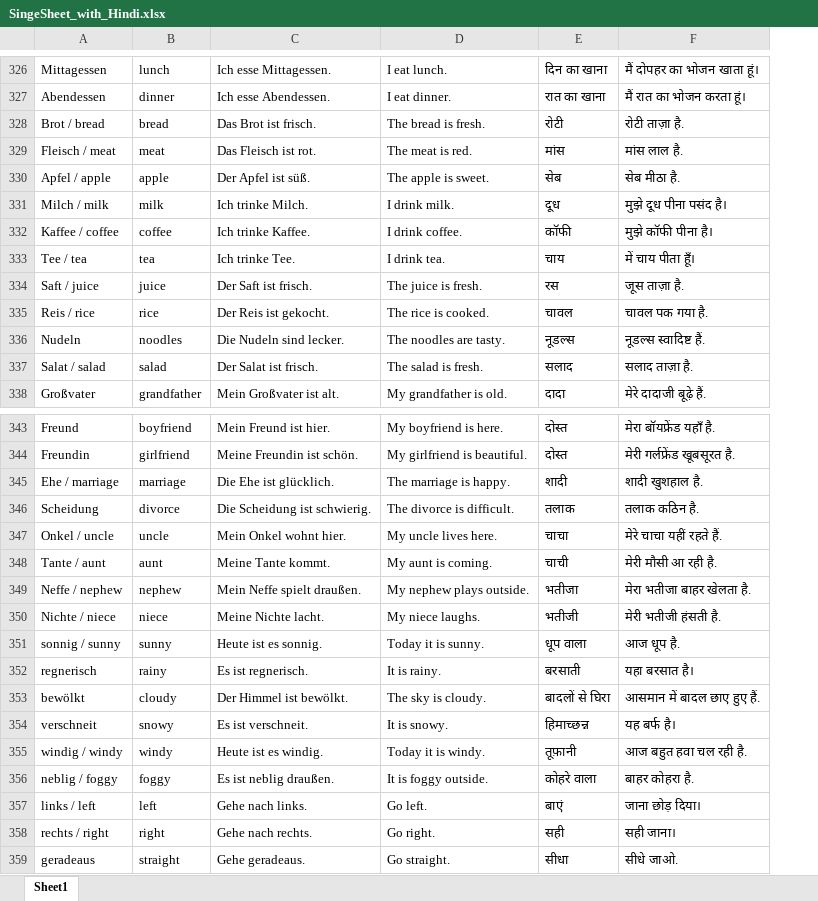
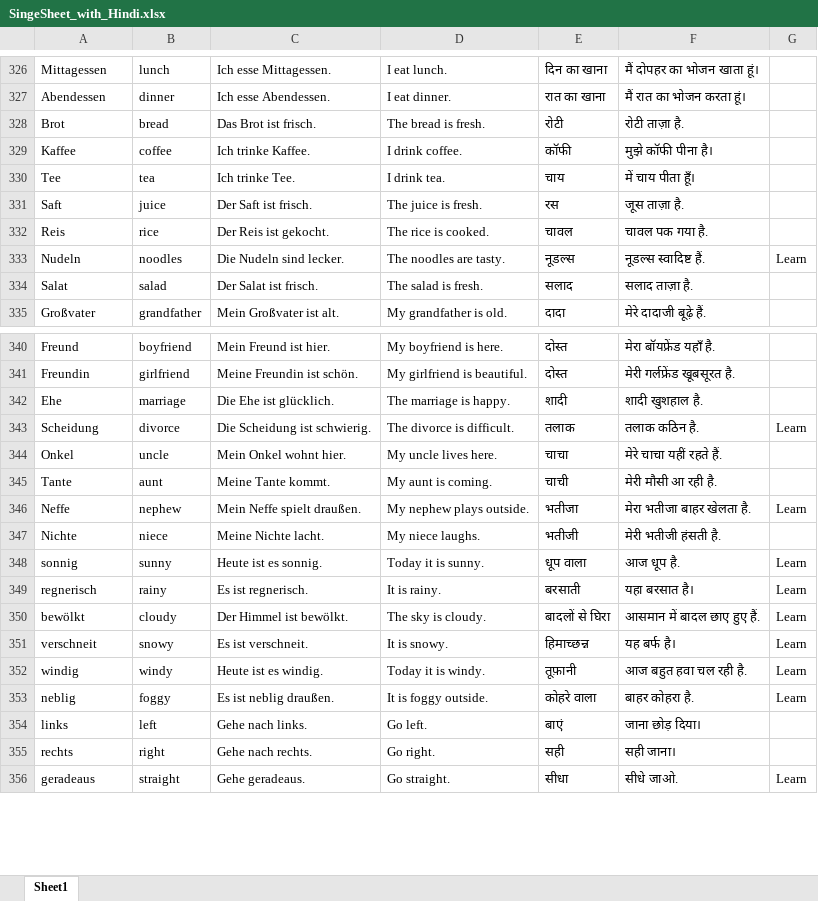
Before and after one commit to amar030383/languageLearning, an Excel workbook: SingeSheet_with_Hindi.xlsx, sheet Sheet1, drawn as a sheet; only a part is shown, gaps mark what is left out; values as stored, in another font and other column widths than the file's, no borders; removed rows and columns are numbered as before the commit, all else as after; the diff covers the shown part only; the diff names each change by its address in the sheet, - before the commit and + after, or states it on an @@ line.

```diff
--- a/SingeSheet_with_Hindi.xlsx (sheet Sheet1)
+++ b/SingeSheet_with_Hindi.xlsx (sheet Sheet1)
+column G, row 333: Learn; rows 343-356: Learn |  |  | Learn |  | Learn | Learn | Learn | Learn | Learn | Learn |  |  | Learn
-A328: Brot / bread
+A328: Brot
-row 329: Fleisch / meat | meat | Das Fleisch ist rot. | The meat is red. | मांस | मांस लाल है.
-row 330: Apfel / apple | apple | Der Apfel ist süß. | The apple is sweet. | सेब | सेब मीठा है.
-row 331: Milch / milk | milk | Ich trinke Milch. | I drink milk. | दूध | मुझे दूध पीना पसंद है।
-A329: Kaffee / coffee
+A329: Kaffee
-A330: Tee / tea
+A330: Tee
-A331: Saft / juice
+A331: Saft
-A332: Reis / rice
+A332: Reis
-A334: Salat / salad
+A334: Salat
-A342: Ehe / marriage
+A342: Ehe
-A344: Onkel / uncle
+A344: Onkel
-A345: Tante / aunt
+A345: Tante
-A346: Neffe / nephew
+A346: Neffe
-A347: Nichte / niece
+A347: Nichte
-A348: sonnig / sunny
+A348: sonnig
-A352: windig / windy
+A352: windig
-A353: neblig / foggy
+A353: neblig
-A354: links / left
+A354: links
-A355: rechts / right
+A355: rechts
```
Also changed, not shown: 1 added row, 1 removed row and 10 edited cells elsewhere in this sheet, 6 other files.
